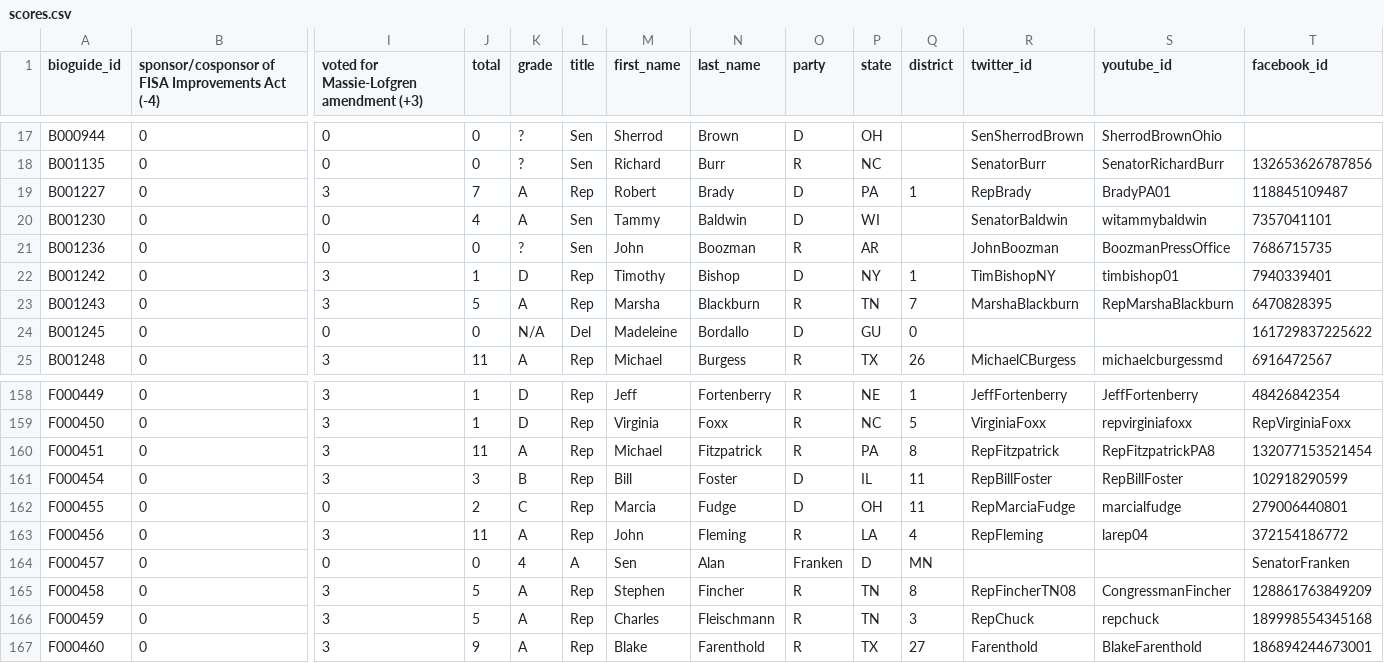
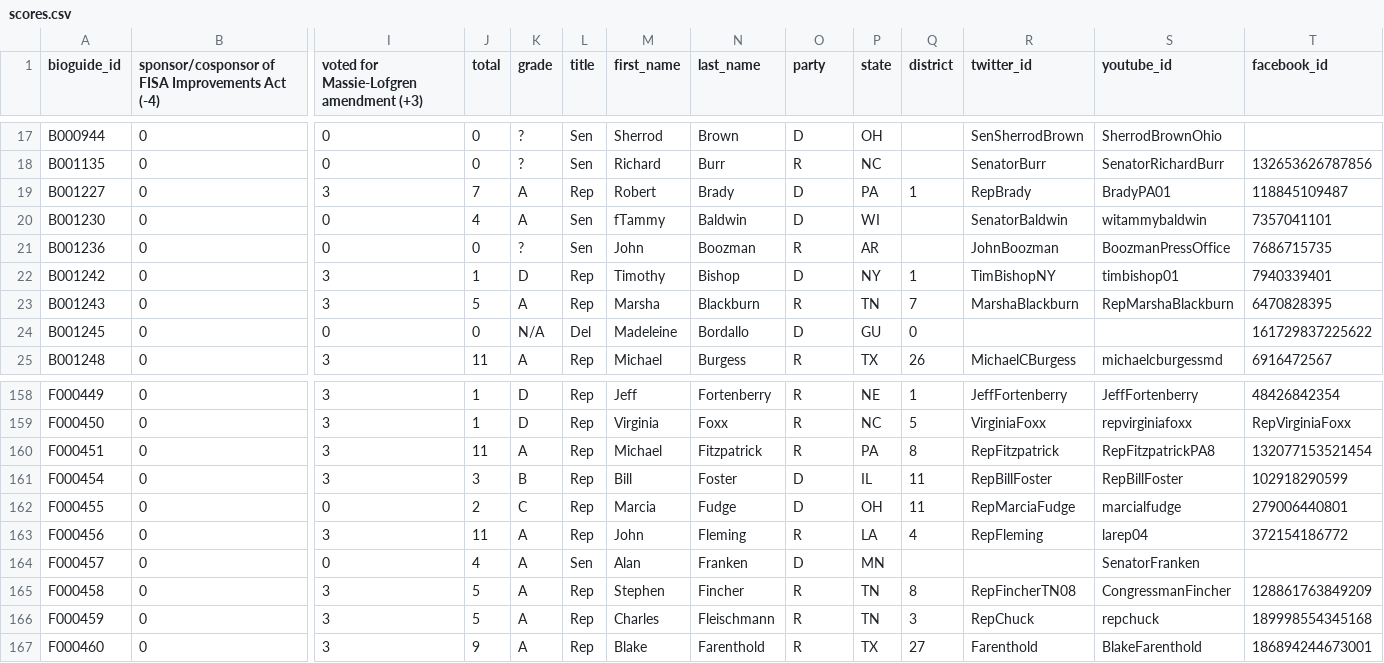
Before and after one commit to sunlightlabs/eff_scorecard, a CSV file: scores.csv, drawn as a sheet; only a part is shown, gaps mark what is left out; the diff names each change by its address in the sheet, - before the commit and + after, or states it on an @@ line.

Commit message:
Fixing Franken's score.

```diff
--- a/scores.csv
+++ b/scores.csv
-M20 (first_name): Tammy
+M20 (first_name): fTammy
-J164 (total): 0
+J164 (total): 4
-K164 (grade): 4
+K164 (grade): A
-L164 (title): A
+L164 (title): Sen
-M164 (first_name): Sen
+M164 (first_name): Alan
-N164 (last_name): Alan
+N164 (last_name): Franken
-O164 (party): Franken
+O164 (party): D
-P164 (state): D
+P164 (state): MN
-Q164 (district): MN
+Q164 (district): (empty)
-S164 (youtube_id): (empty)
+S164 (youtube_id): SenatorFranken
-T164 (facebook_id): SenatorFranken
+T164 (facebook_id): (empty)
```
